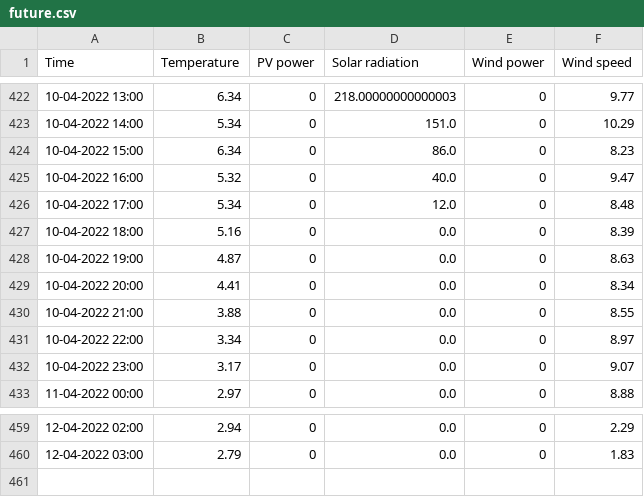
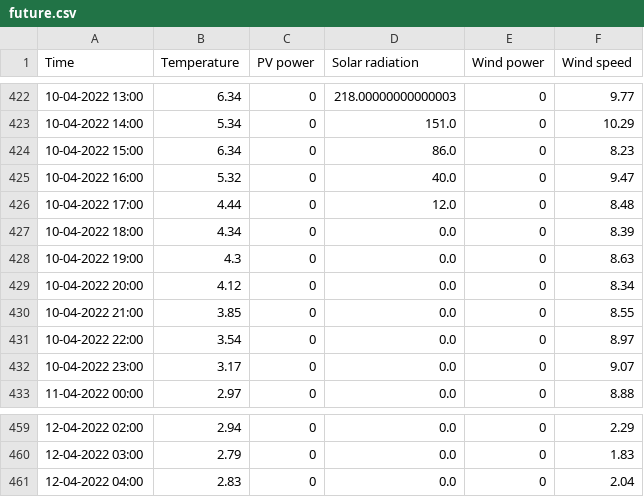
Before and after one commit to BasianLesi/lstm-forecasting, a CSV file: data/weather/future.csv, drawn as a sheet; only a part is shown, gaps mark what is left out.

```diff
--- a/data/weather/future.csv
+++ b/data/weather/future.csv
@@ -425,8 +425,8 @@ Time,Temperature,PV power,Solar radiation,Wind power,Wind speed
 10-04-2022 16:00,5.32,0,40.0,0,9.47
-10-04-2022 17:00,5.34,0,12.0,0,8.48
-10-04-2022 18:00,5.16,0,0.0,0,8.39
-10-04-2022 19:00,4.87,0,0.0,0,8.63
-10-04-2022 20:00,4.41,0,0.0,0,8.34
-10-04-2022 21:00,3.88,0,0.0,0,8.55
-10-04-2022 22:00,3.34,0,0.0,0,8.97
+10-04-2022 17:00,4.44,0,12.0,0,8.48
+10-04-2022 18:00,4.34,0,0.0,0,8.39
+10-04-2022 19:00,4.3,0,0.0,0,8.63
+10-04-2022 20:00,4.12,0,0.0,0,8.34
+10-04-2022 21:00,3.85,0,0.0,0,8.55
+10-04-2022 22:00,3.54,0,0.0,0,8.97
 10-04-2022 23:00,3.17,0,0.0,0,9.07
@@ -460 +460,2 @@ Time,Temperature,PV power,Solar radiation,Wind power,Wind speed
 12-04-2022 03:00,2.79,0,0.0,0,1.83
+12-04-2022 04:00,2.83,0,0.0,0,2.04
```
Also changed, not shown: data/predictions/predicted.csv, data/weather/present.csv, 6 other files.
